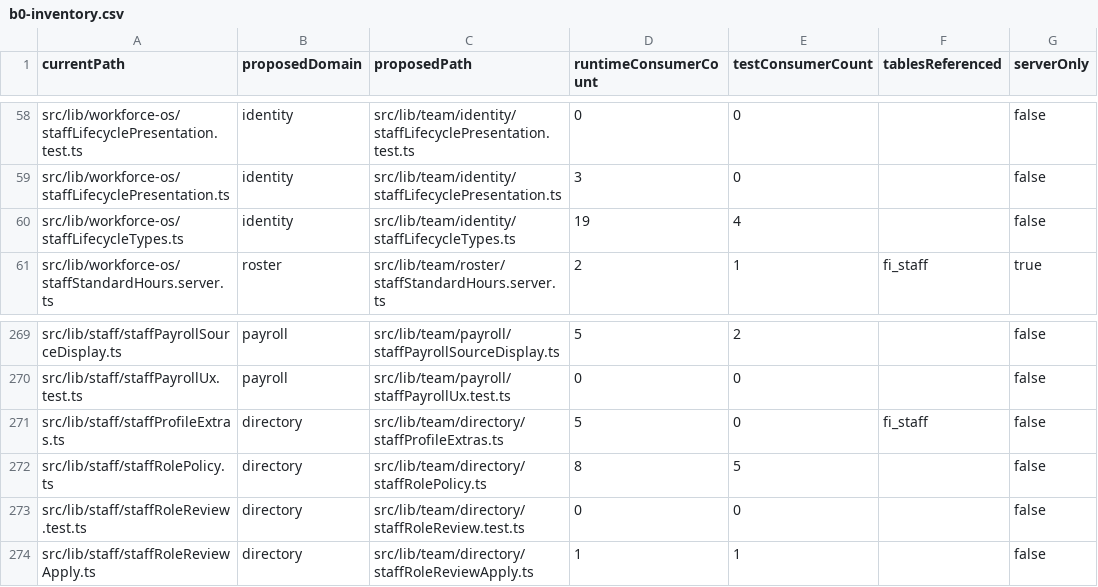
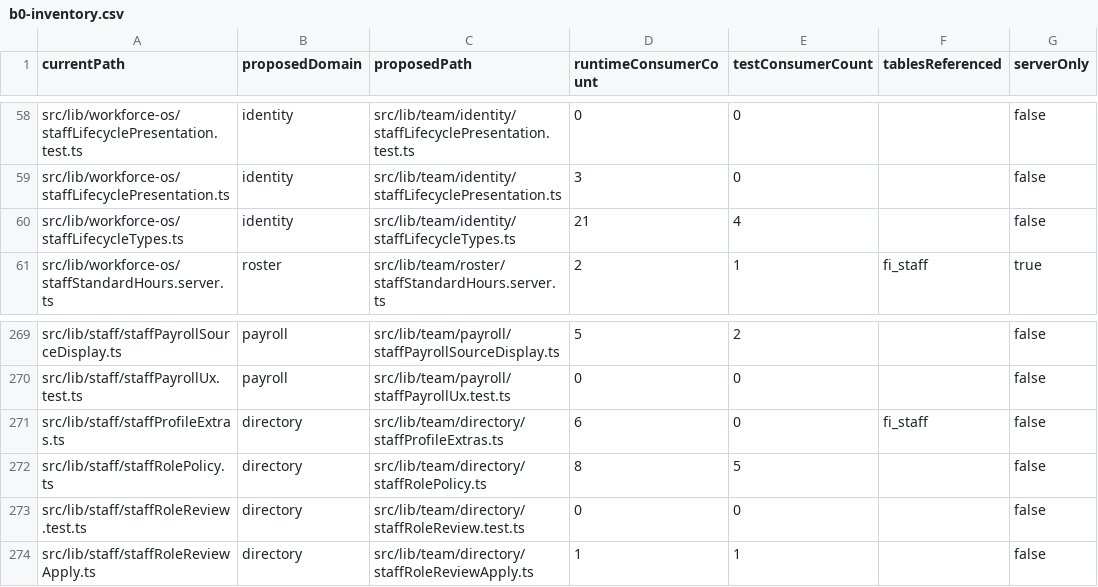
Before and after one commit to Hairaudit-v2/G-follicleintelligence, a CSV file: docs/architecture/team-cohesion/generated/b0-inventory.csv, drawn as a sheet; only a part is shown, gaps mark what is left out; the diff covers the shown part only; the diff names each change by its address in the sheet, - before the commit and + after, or states it on an @@ line.

```diff
--- a/docs/architecture/team-cohesion/generated/b0-inventory.csv
+++ b/docs/architecture/team-cohesion/generated/b0-inventory.csv
-D60 (runtimeConsumerCount): 19
+D60 (runtimeConsumerCount): 21
-D271 (runtimeConsumerCount): 5
+D271 (runtimeConsumerCount): 6
```
Also changed, not shown: 20 added rows and 2 edited cells elsewhere in this file, 40 other files.
